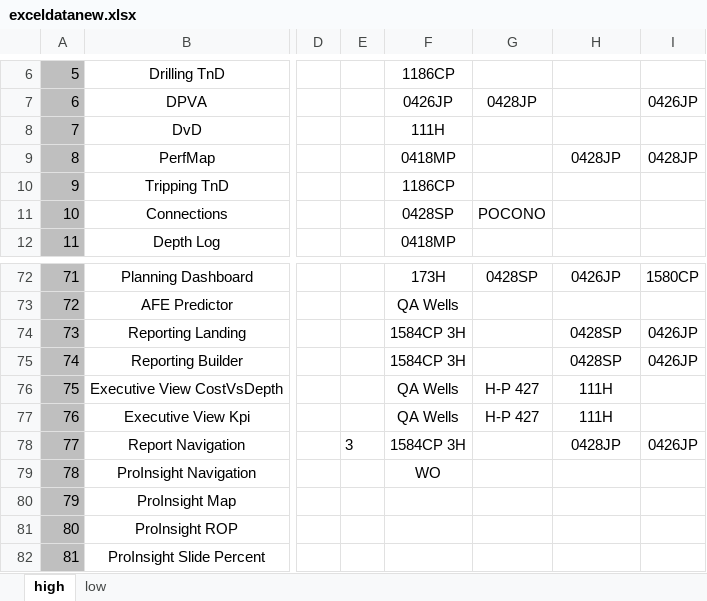
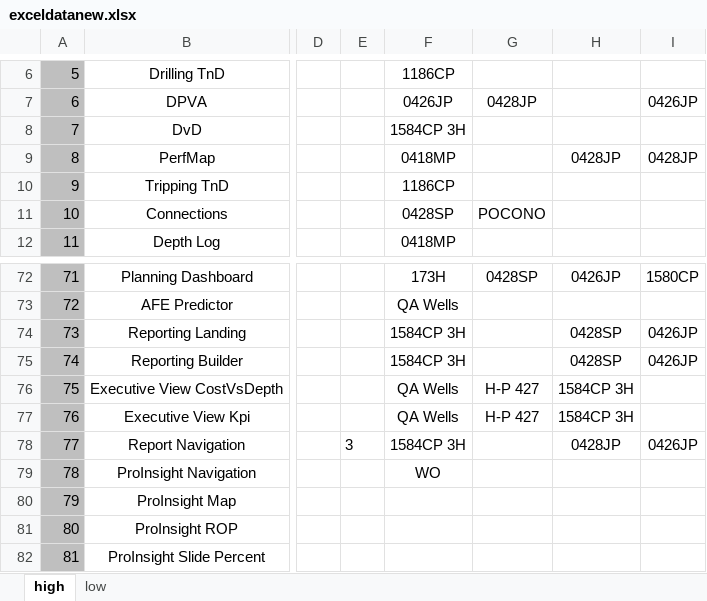
Before and after one commit to RajatRawat94/qase, an Excel workbook: exceldatanew.xlsx, sheet high, drawn as a sheet; only a part is shown, gaps mark what is left out; values as stored, in another font and other column widths than the file's, no borders; the diff names each change by its address in the sheet, - before the commit and + after, or states it on an @@ line.

Commit message:
Add files via upload

```diff
--- a/exceldatanew.xlsx (sheet high)
+++ b/exceldatanew.xlsx (sheet high)
-F8: 111H
+F8: 1584CP 3H
-H76:H77: 111H
+H76:H77: 1584CP 3H
```
